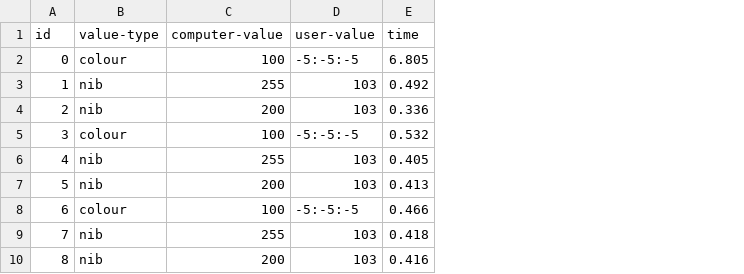
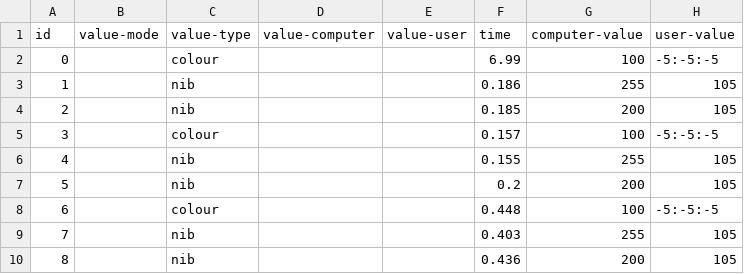
Before and after one commit to CDSteer/painting-app, a CSV file: data/p1-defomable.csv, drawn as a sheet; removed rows and columns are numbered as before the commit, all else as after; the diff names each change by its address in the sheet, - before the commit and + after, or states it on an @@ line.

```diff
--- a/data/p1-defomable.csv
+++ b/data/p1-defomable.csv
+column B (value-mode), empty
+column D (value-computer), empty
+column E (value-user), empty
+column F (time), rows 2-10: 6.99 | 0.186 | 0.185 | 0.157 | 0.155 | 0.2 | 0.448 | 0.403 | 0.436
-column E (time), rows 2-10: 6.805 | 0.492 | 0.336 | 0.532 | 0.405 | 0.413 | 0.466 | 0.418 | 0.416
-H3:H4 (user-value): 103
+H3:H4 (user-value): 105
-H6:H7 (user-value): 103
+H6:H7 (user-value): 105
-H9:H10 (user-value): 103
+H9:H10 (user-value): 105
```
Also changed, not shown: data/p1-gui.csv, 12 other files.
